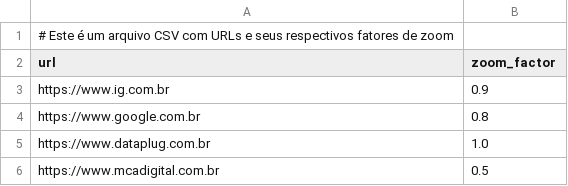
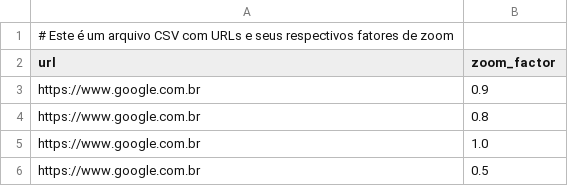
Before and after one commit to georgefcfonseca/painel-dashboard, a CSV file: urls.csv, drawn as a sheet.

Commit message:
Update urls.csv

```diff
--- a/urls.csv
+++ b/urls.csv
@@ -2,5 +2,5 @@
 url;zoom_factor
-https://www.ig.com.br;0.9
+https://www.google.com.br;0.9
 https://www.google.com.br;0.8
-https://www.dataplug.com.br;1.0
-https://www.mcadigital.com.br;0.5
+https://www.google.com.br;1.0
+https://www.google.com.br;0.5
```
